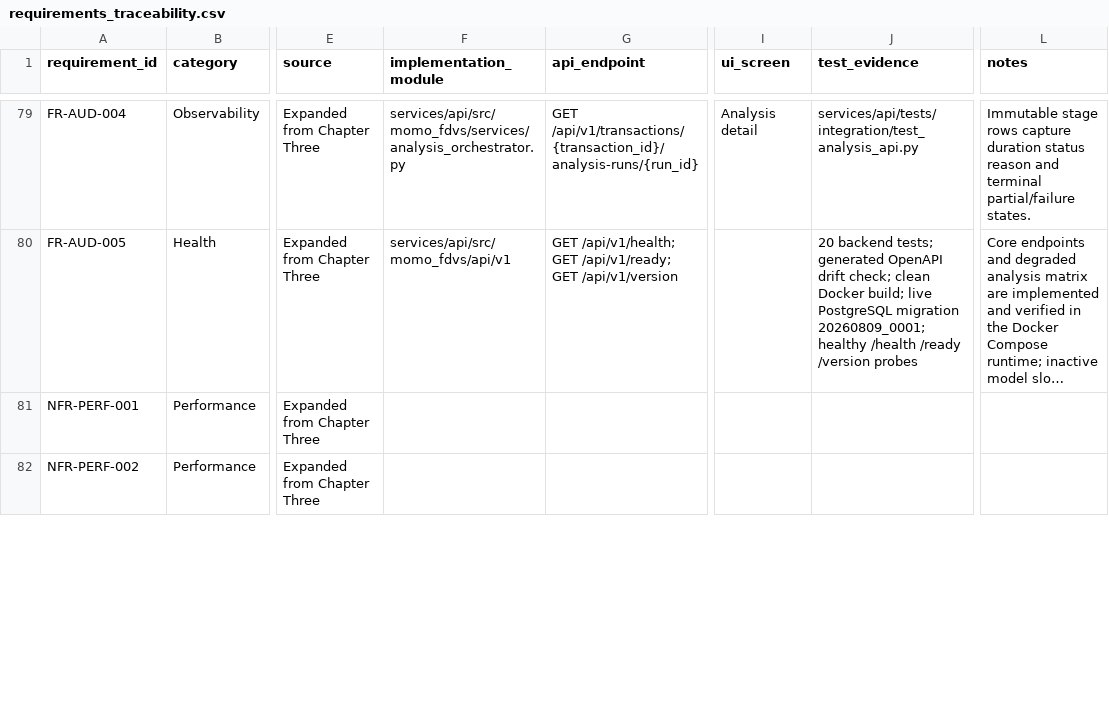
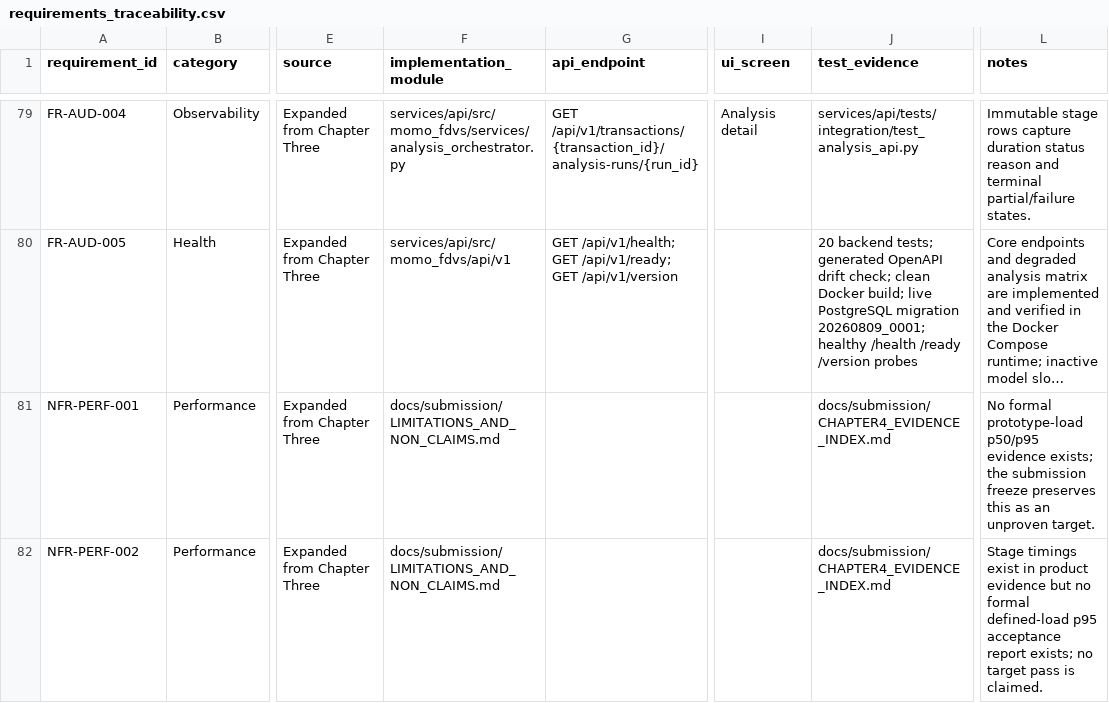
Before and after one commit to davidagyekum/momo-fraud-detection, a CSV file: requirements_traceability.csv, drawn as a sheet; only a part is shown, gaps mark what is left out; long unchanged cells end in …; the diff covers the shown part only; the diff names each change by its address in the sheet, - before the commit and + after, or states it on an @@ line.

Commit message:
docs(submission): freeze academic submission candidate

```diff
--- a/requirements_traceability.csv
+++ b/requirements_traceability.csv
-F81:F82 (implementation_module): (empty)
+F81:F82 (implementation_module): docs/submission/LIMITATIONS_AND_NON_CLAIMS.md
-J81:J82 (test_evidence): (empty)
+J81:J82 (test_evidence): docs/submission/CHAPTER4_EVIDENCE_INDEX.md
-L81 (notes): (empty)
+L81 (notes): No formal prototype-load p50/p95 evidence exists; the submission freeze preserves this as an unproven target.
-L82 (notes): (empty)
+L82 (notes): Stage timings exist in product evidence but no formal defined-load p95 acceptance report exists; no target pass is claimed.
```
Also changed, not shown: 18 edited cells elsewhere in this file, 14 other files.
